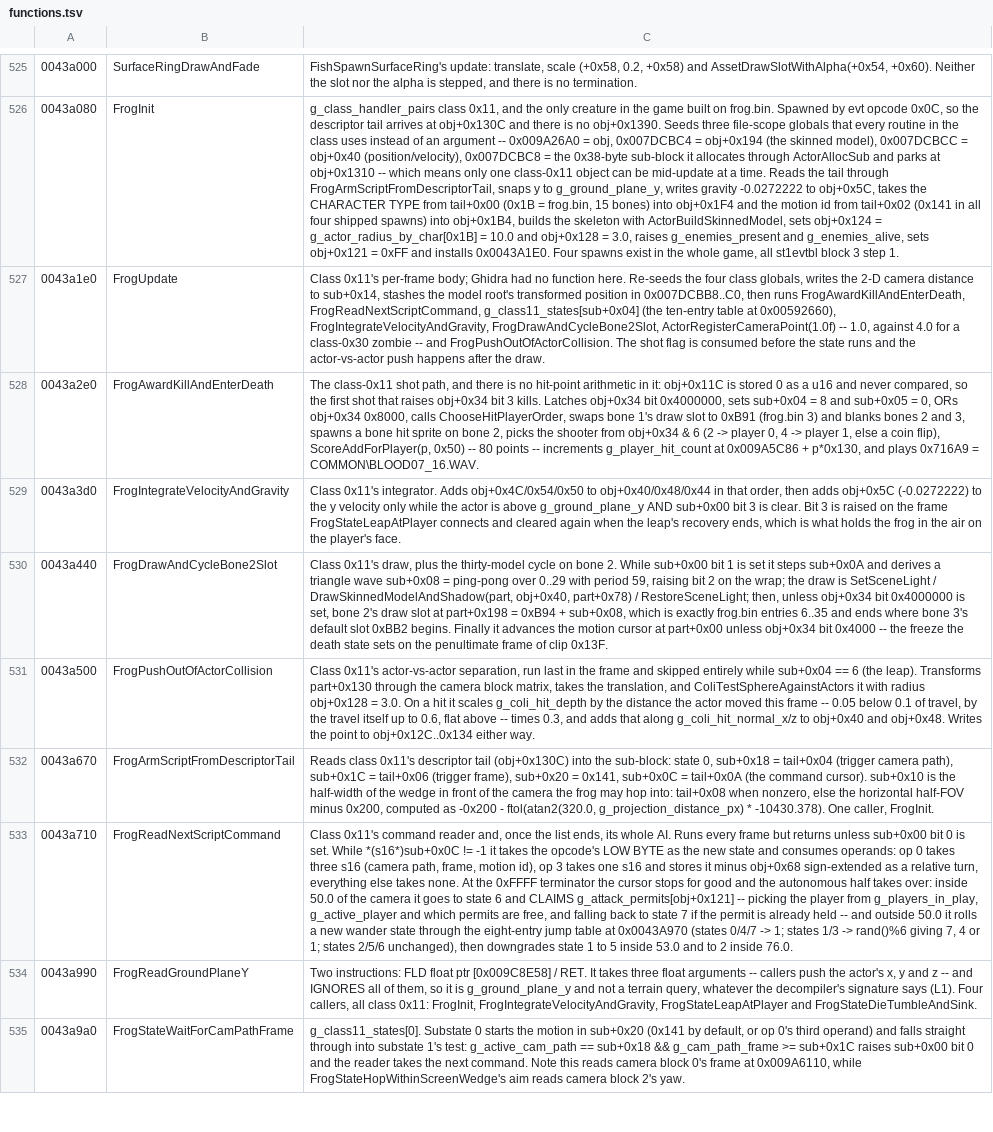
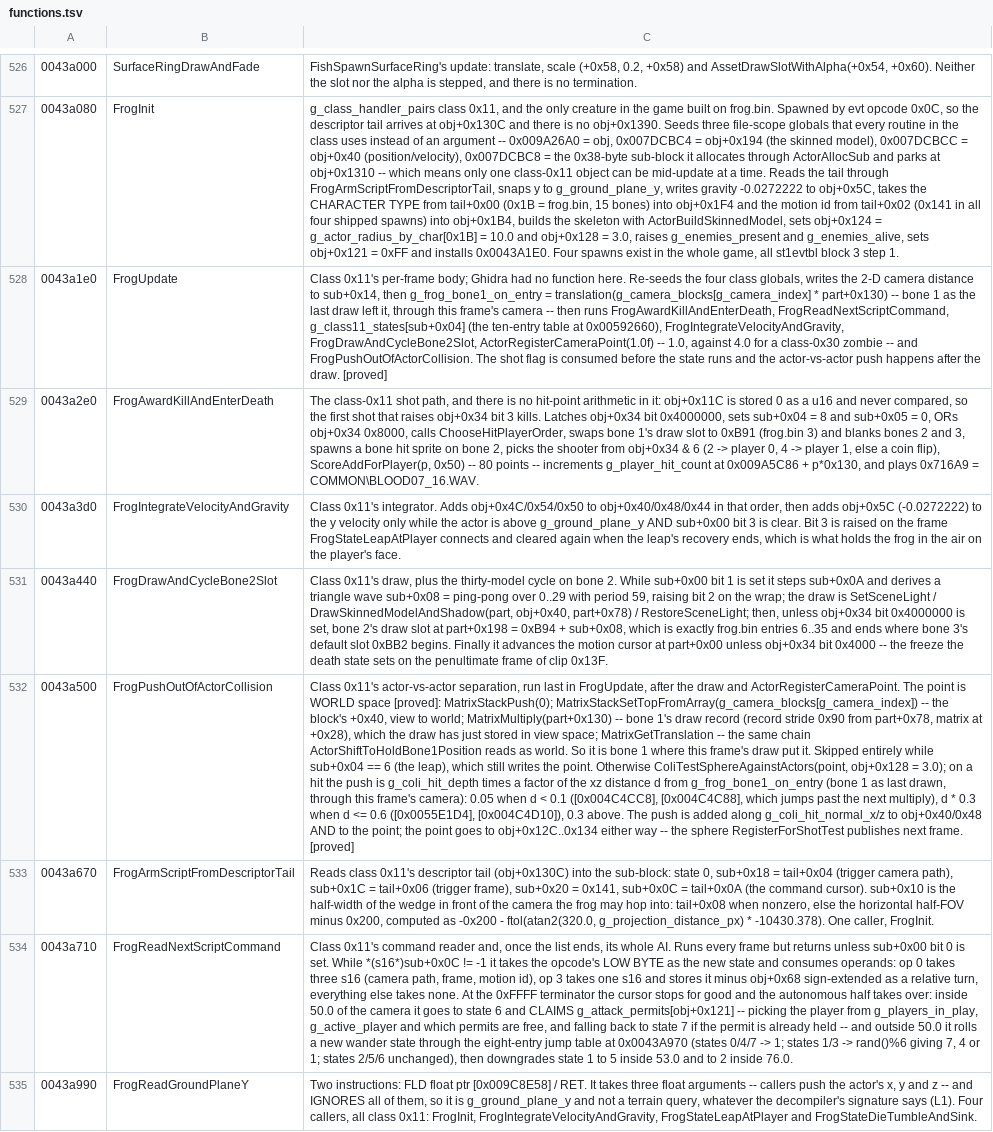
Before and after one commit to saul/hotd2-decomp, a TSV file: ghidra/annotations/functions.tsv, drawn as a sheet; only a part is shown, gaps mark what is left out; the shorter side is filled out with more unchanged rows; addresses are those after the commit; the diff covers the shown part only; the diff names each change by its address in the sheet, - before the commit and + after, or states it on an @@ line.

```diff
--- a/ghidra/annotations/functions.tsv
+++ b/ghidra/annotations/functions.tsv
-C528: …to sub+0x14, stashes the model root's transformed position in 0x007DCBB8..C0, then runs FrogAwardKillAndEnterDeath, FrogReadNextScriptCommand, g_class11_states[sub+0x04] (the ten-entry table at 0x00592660), FrogIntegrateVelocityAndGravity, FrogDrawAndCycleBone2Slot, ActorRegisterCameraPoint(1.0f) -- 1.0, against 4.0 for a class-0x30 zombie -- and FrogPushOutOfActorCollision. The shot flag is consumed before the state runs and the actor-vs-actor push happens after the draw.
+C528: …to sub+0x14, then g_frog_bone1_on_entry = translation(g_camera_blocks[g_camera_index] * part+0x130) -- bone 1 as the last draw left it, through this frame's camera -- then runs FrogAwardKillAndEnterDeath, FrogReadNextScriptCommand, g_class11_states[sub+0x04] (the ten-entry table at 0x00592660), FrogIntegrateVelocityAndGravity, FrogDrawAndCycleBone2Slot, ActorRegisterCameraPoint(1.0f) -- 1.0, against 4.0 for a class-0x30 zombie -- and FrogPushOutOfActorCollision. The shot flag is consumed before the state runs and the actor-vs-actor push happens after the draw. [proved]
-C532: …last in the frame and skipped entirely while sub+0x04 == 6 (the leap). Transforms part+0x130 through the camera block matrix, takes the translation, and ColiTestSphereAgainstActors it with radius obj+0x128 = 3.0. On a hit it scales g_coli_hit_depth by the distance the actor moved this frame -- 0.05 below 0.1 of travel, by the travel itself up to 0.6, flat above -- times 0.3, and adds that along g_coli_hit_normal_x/z to obj+0x40 and obj+0x48. Writes the point to obj+0x12C..0x134 either way.
+C532: …last in FrogUpdate, after the draw and ActorRegisterCameraPoint. The point is WORLD space [proved]: MatrixStackPush(0); MatrixStackSetTopFromArray(g_camera_blocks[g_camera_index]) -- the block's +0x40, view to world; MatrixMultiply(part+0x130) -- bone 1's draw record (record stride 0x90 from part+0x78, matrix at +0x28), which the draw has just stored in view space; MatrixGetTranslation -- the same chain ActorShiftToHoldBone1Position reads as world. So it is bone 1 where this frame's draw put it. Skipped entirely while sub+0x04 == 6 (the leap), which still writes the point. Otherwise ColiTestSphereAgainstActors(point, obj+0x128 = 3.0); on a hit the push is g_coli_hit_depth times a factor of the xz distance d from g_frog_bone1_on_entry (bone 1 as last drawn, through this frame's camera): 0.05 when d < 0.1 ([0x004C4CC8], [0x004C4C88], which jumps past the next multiply), d * 0.3 when d <= 0.6 ([0x0055E1D4], [0x004C4D10]), 0.3 above. The push is added along g_coli_hit_normal_x/z to obj+0x40/0x48 AND to the point; the point goes to obj+0x12C..0x134 either way -- the sphere RegisterForShotTest publishes next frame. [proved]
```
Also changed, not shown: 2 added rows and 2 edited cells elsewhere in this file, ghidra/annotations/globals.tsv, 10 other files.
